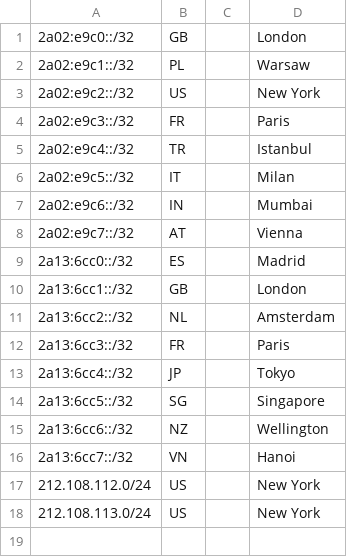
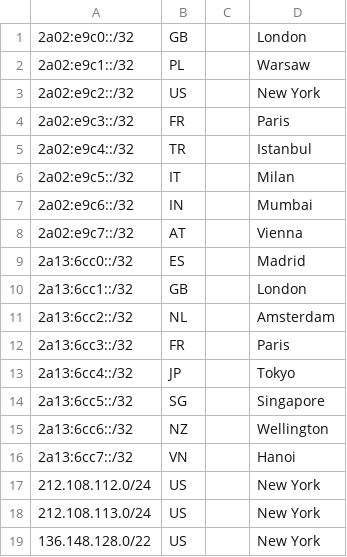
Before and after one commit to Kestasandr/Manding-Data-Venture, a CSV file: files/geofeed.csv, drawn as a sheet; the diff names each change by its address in the sheet, - before the commit and + after, or states it on an @@ line.

Commit message:
Update geofeed.csv with additional IP range
Added new IP range for New York and retained existing entries.

```diff
--- a/files/geofeed.csv
+++ b/files/geofeed.csv
+row 19: 136.148.128.0/22 | US |  | New York
```
